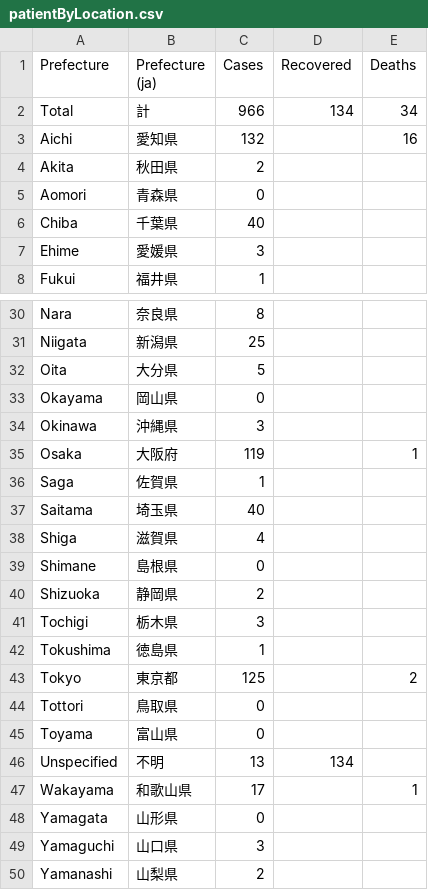
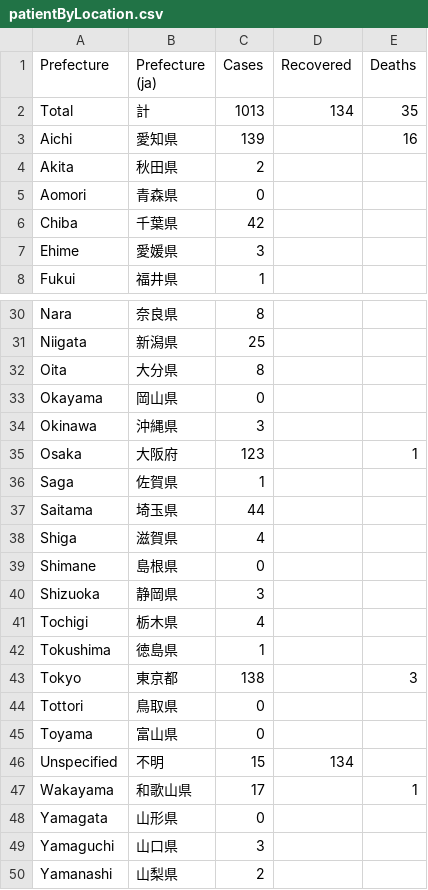
Before and after one commit to woshahua/corona_server, a CSV file: staticFile/patientByLocation.csv, drawn as a sheet; only a part is shown, gaps mark what is left out; the diff covers the shown part only.

```diff
--- a/staticFile/patientByLocation.csv
+++ b/staticFile/patientByLocation.csv
@@ -1,7 +1,7 @@
 Prefecture,Prefecture (ja),Cases,Recovered,Deaths
-Total,計,966,134,34
-Aichi,愛知県,132,,16
+Total,計,1013,134,35
+Aichi,愛知県,139,,16
 Akita,秋田県,2,,
 Aomori,青森県,0,,
-Chiba,千葉県,40,,
+Chiba,千葉県,42,,
 Ehime,愛媛県,3,,
@@ -31,17 +31,17 @@ Nara,奈良県,8,,
 Niigata,新潟県,25,,
-Oita,大分県,5,,
+Oita,大分県,8,,
 Okayama,岡山県,0,,
 Okinawa,沖縄県,3,,
-Osaka,大阪府,119,,1
+Osaka,大阪府,123,,1
 Saga,佐賀県,1,,
-Saitama,埼玉県,40,,
+Saitama,埼玉県,44,,
 Shiga,滋賀県,4,,
 Shimane,島根県,0,,
-Shizuoka,静岡県,2,,
-Tochigi,栃木県,3,,
+Shizuoka,静岡県,3,,
+Tochigi,栃木県,4,,
 Tokushima,徳島県,1,,
-Tokyo,東京都,125,,2
+Tokyo,東京都,138,,3
 Tottori,鳥取県,0,,
 Toyama,富山県,0,,
-Unspecified,不明,13,134,
+Unspecified,不明,15,134,
 Wakayama,和歌山県,17,,1
```
Also changed, not shown: 5 edited cells elsewhere in this file, staticFile/patientByDate.csv, 4 other files.
